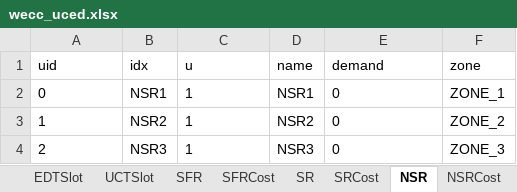
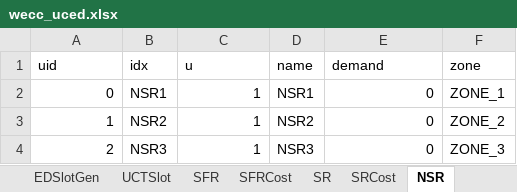
Before and after one commit to CURENT/ams, an Excel workbook: ams/cases/wecc/wecc_uced.xlsx, sheet NSR, drawn as a sheet; values as stored, in another font and other column widths than the file's, no borders; the diff names each change by its address in the sheet, - before the commit and + after, or states it on an @@ line.

```diff
--- a/ams/cases/wecc/wecc_uced.xlsx (sheet NSR)
+++ b/ams/cases/wecc/wecc_uced.xlsx (sheet NSR)
+sheet tab: EDSlotGen
-A2:A4 alignment: left
+A2:A4 alignment: right
-C2:C4 alignment: left
+C2:C4 alignment: right
-E2:E4 alignment: left
+E2:E4 alignment: right
```
Also changed, not shown: sheet Line, sheet Bus, sheet PQ, sheet DCost, sheet PV, sheet Slack, 10 more sheets, ams/cases/5bus/pjm5bus_demo.xlsx, ams/cases/ieee14/ieee14_uced.xlsx, 7 other files.
